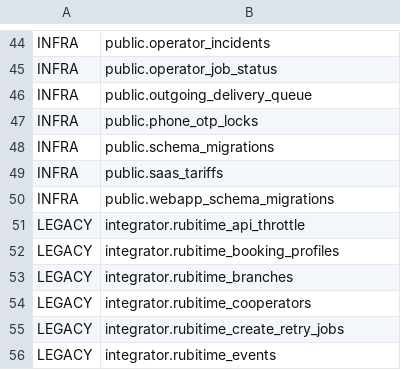
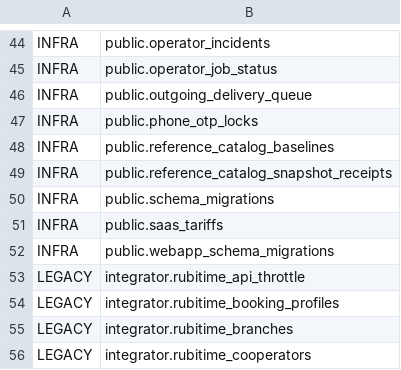
Before and after one commit to Dimmdao2/BersonCareBot, a TSV file: docs/_TODO/SAAS_FOUNDATION/scope-derivation/tiers-218.tsv, drawn as a sheet; only a part is shown, gaps mark what is left out; the shorter side is filled out with more unchanged rows; the diff names each change by its address in the sheet, - before the commit and + after, or states it on an @@ line.

Commit message:
feat(references): snapshot catalogs per organization

```diff
--- a/docs/_TODO/SAAS_FOUNDATION/scope-derivation/tiers-218.tsv
+++ b/docs/_TODO/SAAS_FOUNDATION/scope-derivation/tiers-218.tsv
+row 48: INFRA | public.reference_catalog_baselines
+row 49: INFRA | public.reference_catalog_snapshot_receipts
```
Also changed, not shown: 45 other files.
